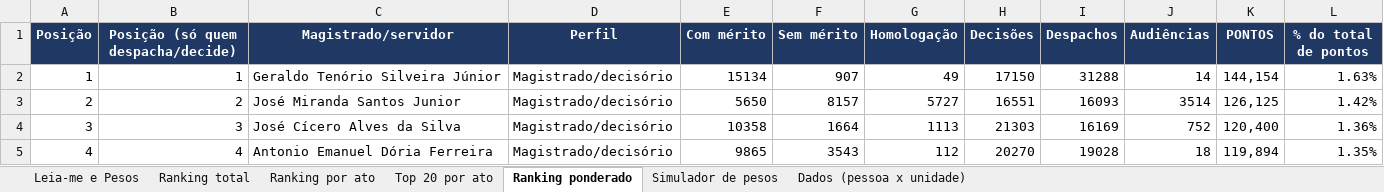
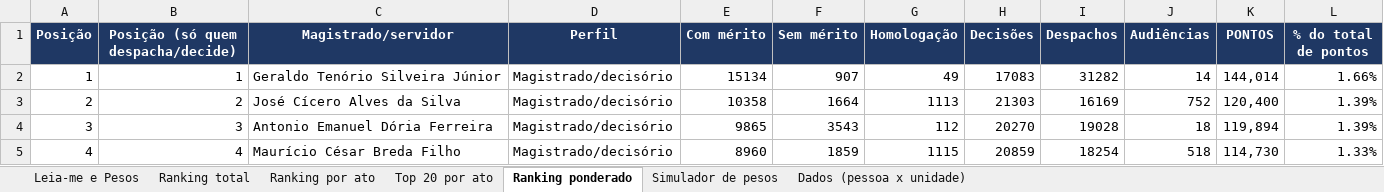
Before and after one commit to jonathanpabloaraujo-sudo/Judge, an Excel workbook: Produtividade_TJAL_2023-2026.xlsx, sheet Ranking ponderado, drawn as a sheet; only a part is shown; values as stored, in another font and other column widths than the file's, no borders; the diff covers the shown part only; the diff names each change by its address in the sheet, - before the commit and + after, or states it on an @@ line.

```diff
--- a/Produtividade_TJAL_2023-2026.xlsx (sheet Ranking ponderado)
+++ b/Produtividade_TJAL_2023-2026.xlsx (sheet Ranking ponderado)
-H2 (Decisões): 17150
+H2 (Decisões): 17083
-I2 (Despachos): 31288
+I2 (Despachos): 31282
-K2 (PONTOS): 144,154
+K2 (PONTOS): 144,014
-L2 (% do total de pontos): 1.63%
+L2 (% do total de pontos): 1.66%
-C3 (Magistrado/servidor): José Miranda Santos Junior
+C3 (Magistrado/servidor): José Cícero Alves da Silva
-E3 (Com mérito): 5650
+E3 (Com mérito): 10358
-F3 (Sem mérito): 8157
+F3 (Sem mérito): 1664
-G3 (Homologação): 5727
+G3 (Homologação): 1113
-H3 (Decisões): 16551
+H3 (Decisões): 21303
-I3 (Despachos): 16093
+I3 (Despachos): 16169
-J3 (Audiências): 3514
+J3 (Audiências): 752
-K3 (PONTOS): 126,125
+K3 (PONTOS): 120,400
-L3 (% do total de pontos): 1.42%
+L3 (% do total de pontos): 1.39%
-C4 (Magistrado/servidor): José Cícero Alves da Silva
+C4 (Magistrado/servidor): Antonio Emanuel Dória Ferreira
-E4 (Com mérito): 10358
+E4 (Com mérito): 9865
-F4 (Sem mérito): 1664
+F4 (Sem mérito): 3543
-G4 (Homologação): 1113
+G4 (Homologação): 112
-H4 (Decisões): 21303
+H4 (Decisões): 20270
-I4 (Despachos): 16169
+I4 (Despachos): 19028
-J4 (Audiências): 752
+J4 (Audiências): 18
-K4 (PONTOS): 120,400
+K4 (PONTOS): 119,894
-L4 (% do total de pontos): 1.36%
+L4 (% do total de pontos): 1.39%
-C5 (Magistrado/servidor): Antonio Emanuel Dória Ferreira
+C5 (Magistrado/servidor): Maurício César Breda Filho
-E5 (Com mérito): 9865
+E5 (Com mérito): 8960
-F5 (Sem mérito): 3543
+F5 (Sem mérito): 1859
-G5 (Homologação): 112
+G5 (Homologação): 1115
-H5 (Decisões): 20270
+H5 (Decisões): 20859
-I5 (Despachos): 19028
+I5 (Despachos): 18254
-J5 (Audiências): 18
+J5 (Audiências): 518
-K5 (PONTOS): 119,894
+K5 (PONTOS): 114,730
-L5 (% do total de pontos): 1.35%
+L5 (% do total de pontos): 1.33%
```
Also changed, not shown: 14 added rows, 47 removed rows, 755 edited cells and row numbers in column A elsewhere in this sheet, sheet Simulador de pesos, sheet Ranking total, sheet Ranking por ato, sheet Dados (pessoa x unidade), sheet Top 20 por ato, sheet Leia-me e Pesos.
